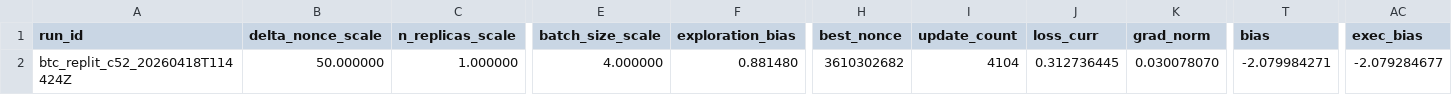
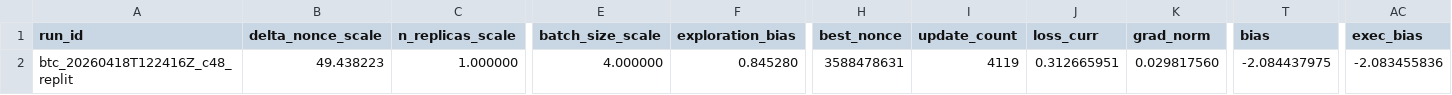
Before and after one commit to vgacofc/lumvorax2, a CSV file: src/advanced_calculations/bitcoin_quantum_mining/config/btc_nx48_last.csv, drawn as a sheet; only a part is shown, gaps mark what is left out; the diff names each change by its address in the sheet, - before the commit and + after, or states it on an @@ line.

```diff
--- a/src/advanced_calculations/bitcoin_quantum_mining/config/btc_nx48_last.csv
+++ b/src/advanced_calculations/bitcoin_quantum_mining/config/btc_nx48_last.csv
-A2 (run_id): btc_replit_c52_20260418T114424Z
+A2 (run_id): btc_20260418T122416Z_c48_replit
-B2 (delta_nonce_scale): 50.000000
+B2 (delta_nonce_scale): 49.438223
-F2 (exploration_bias): 0.881480
+F2 (exploration_bias): 0.845280
-H2 (best_nonce): 3610302682
+H2 (best_nonce): 3588478631
-I2 (update_count): 4104
+I2 (update_count): 4119
-J2 (loss_curr): 0.312736445
+J2 (loss_curr): 0.312665951
-K2 (grad_norm): 0.030078070
+K2 (grad_norm): 0.029817560
-T2 (bias): -2.079984271
+T2 (bias): -2.084437975
-AC2 (exec_bias): -2.079284677
+AC2 (exec_bias): -2.083455836
```
Also changed, not shown: 8 other files.
